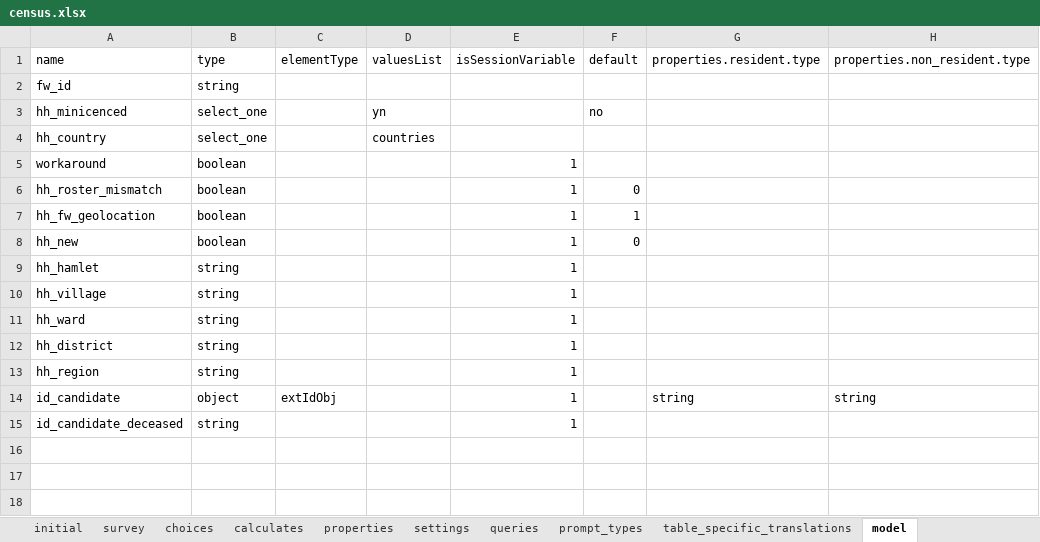
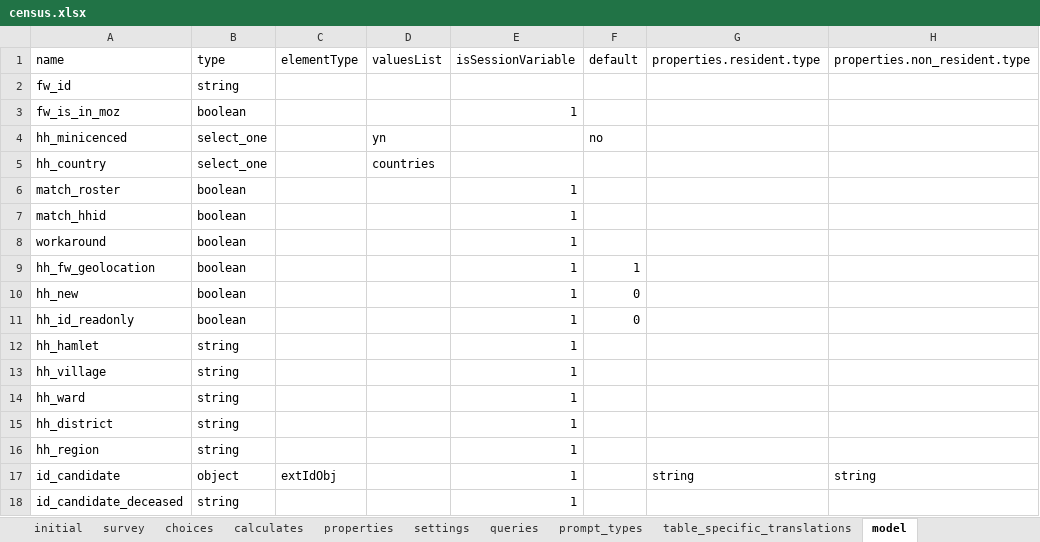
Before and after one commit to karoliscfd/bohemia, an Excel workbook: odkx/app/config/tables/census/forms/census/census.xlsx, sheet model, drawn as a sheet; values as stored, in another font and other column widths than the file's, no borders; removed rows and columns are numbered as before the commit, all else as after; the diff names each change by its address in the sheet, - before the commit and + after, or states it on an @@ line.

```diff
--- a/odkx/app/config/tables/census/forms/census/census.xlsx (sheet model)
+++ b/odkx/app/config/tables/census/forms/census/census.xlsx (sheet model)
+row 3: fw_is_in_moz | boolean |  |  | 1
+row 6: match_roster | boolean |  |  | 1
+row 7: match_hhid | boolean |  |  | 1
-row 6: hh_roster_mismatch | boolean |  |  | 1 | 0
+row 11: hh_id_readonly | boolean |  |  | 1 | 0
```
Also changed, not shown: sheet initial, sheet table_specific_translations, sheet survey, formulas that keep their value, odkx/app/config/assets/framework/forms/framework/framework.xlsx, 6 other files.
